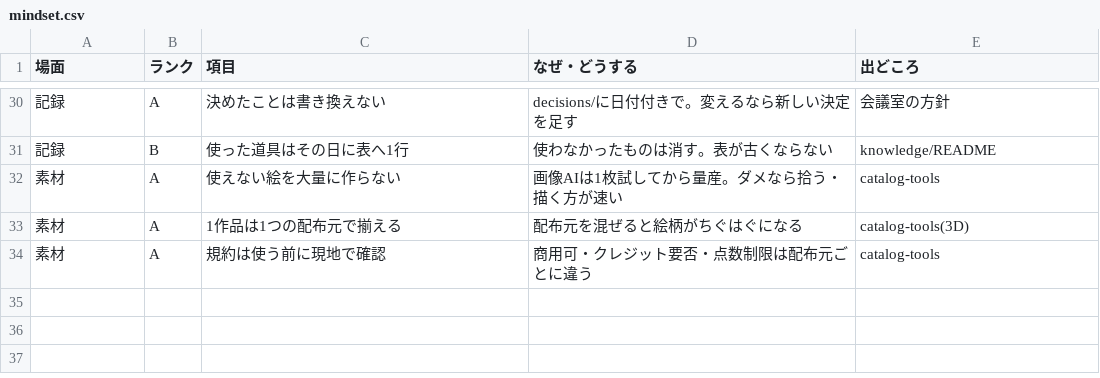
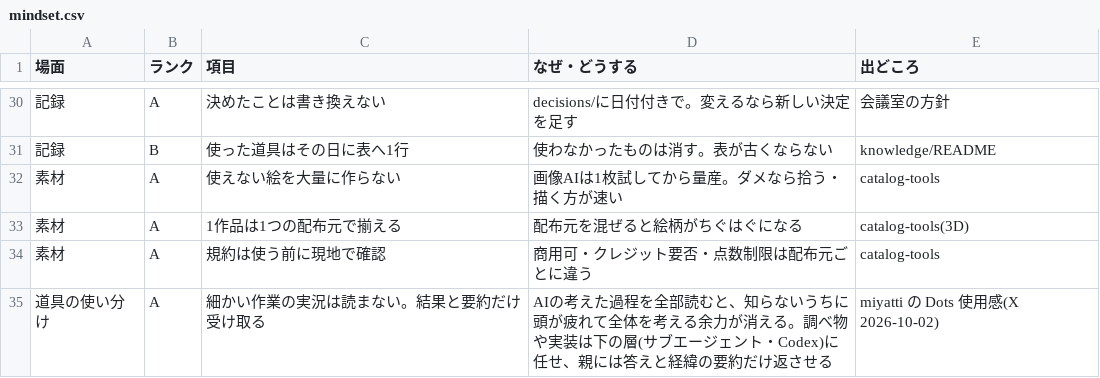
Before and after one commit to mukkii-game/Perfect_Dev_Environment, a CSV file: knowledge/tables/mindset.csv, drawn as a sheet; only a part is shown, gaps mark what is left out; the diff names each change by its address in the sheet, - before the commit and + after, or states it on an @@ line.

```diff
--- a/knowledge/tables/mindset.csv
+++ b/knowledge/tables/mindset.csv
+row 35: 道具の使い分け | A | 細かい作業の実況は読まない。結果と要約だけ受け取る | AIの考えた過程を全部読むと、知らないうちに頭が疲れて全体を考える余力が消える。調べ物や実装は下の層(サブエージェント・Codex)に任せ、親には答えと経緯の要約だけ返させる | miyatti の Dots 使用感(X 2026-10-02)
```
Also changed, not shown: 1 other file.
